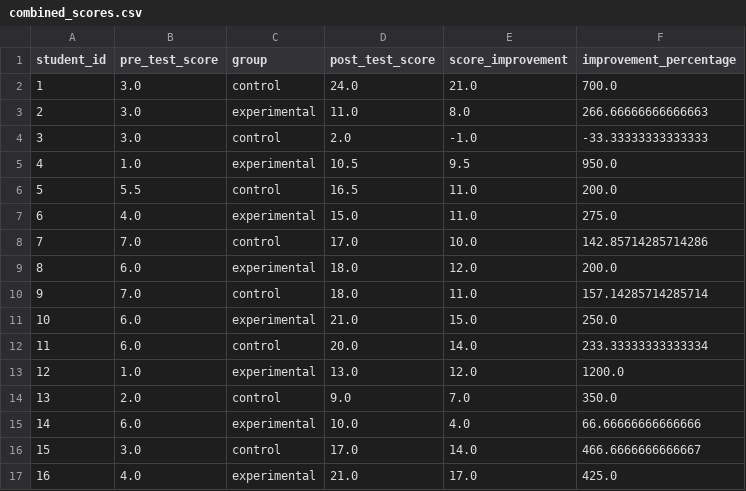
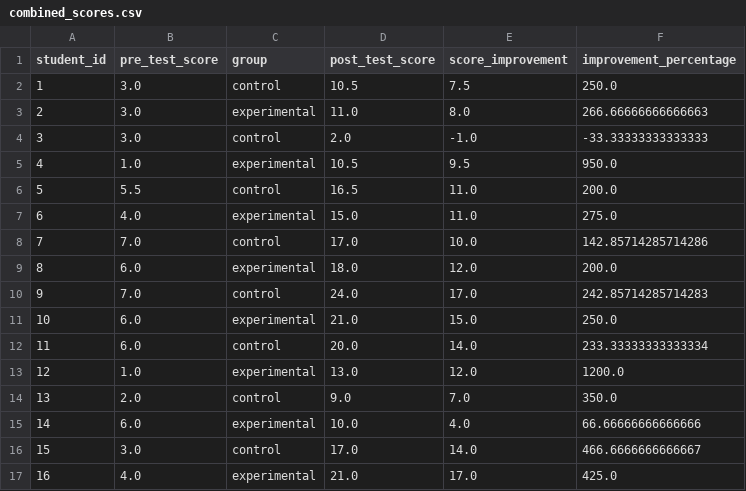
Before and after one commit to mranuraggarg/physics-instruction-study, a CSV file: data/processed/combined_scores.csv, drawn as a sheet; only a part is shown.

```diff
--- a/data/processed/combined_scores.csv
+++ b/data/processed/combined_scores.csv
@@ -1,3 +1,3 @@
 student_id,pre_test_score,group,post_test_score,score_improvement,improvement_percentage
-1,3.0,control,24.0,21.0,700.0
+1,3.0,control,10.5,7.5,250.0
 2,3.0,experimental,11.0,8.0,266.66666666666663
@@ -9,3 +9,3 @@ student_id,pre_test_score,group,post_test_score,score_improvement,improvement_pe
 8,6.0,experimental,18.0,12.0,200.0
-9,7.0,control,18.0,11.0,157.14285714285714
+9,7.0,control,24.0,17.0,242.85714285714283
 10,6.0,experimental,21.0,15.0,250.0
```
Also changed, not shown: data/processed/analysis_ready.csv, data/processed/analysis_ready_corrected.csv, 11 other files.
